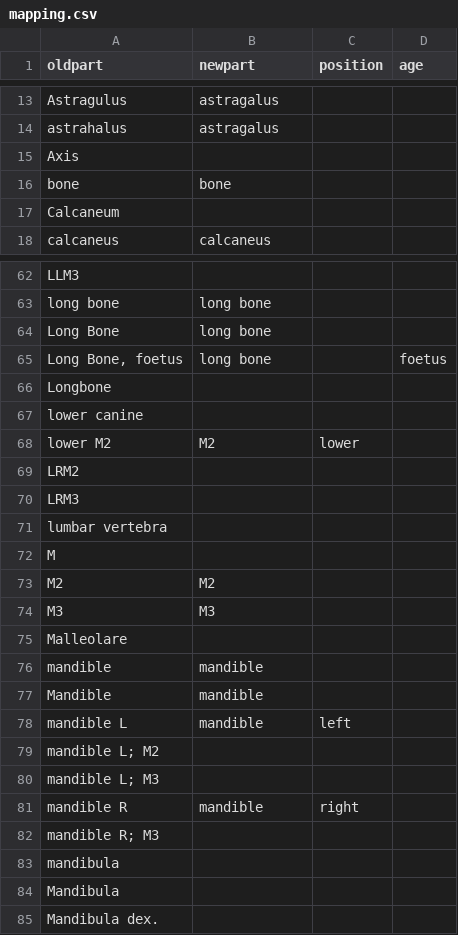
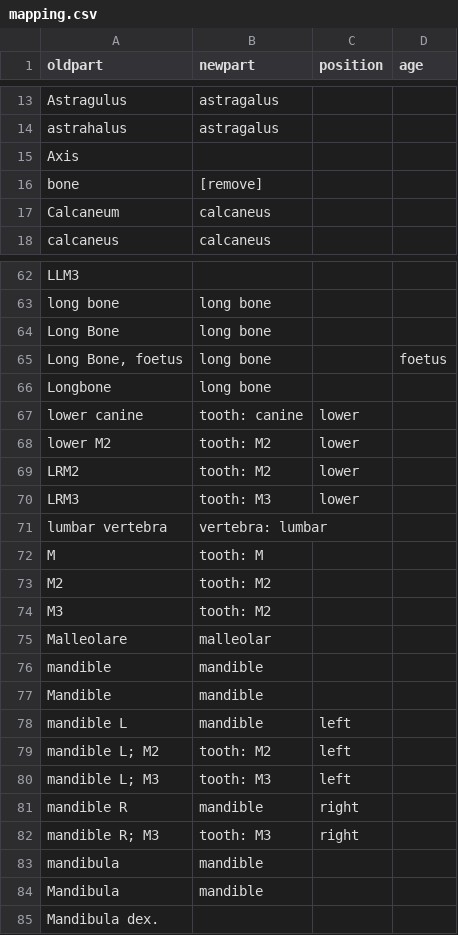
Before and after one commit to BIADcore/BIADconnect, a CSV file: R/mapping.csv, drawn as a sheet; only a part is shown, gaps mark what is left out; the diff covers the shown part only.

```diff
--- a/R/mapping.csv
+++ b/R/mapping.csv
@@ -15,4 +15,4 @@ astrahalus,astragalus,,
 Axis,,,
-bone,bone,,
-Calcaneum,,,
+bone,[remove],,
+Calcaneum,calcaneus,,
 calcaneus,calcaneus,,
@@ -65,12 +65,12 @@ Long Bone,long bone,,
 "Long Bone, foetus",long bone,,foetus
-Longbone,,,
-lower canine,,,
-lower M2,M2,lower,
-LRM2,,,
-LRM3,,,
-lumbar vertebra,,,
-M,,,
-M2,M2,,
-M3,M3,,
-Malleolare,,,
+Longbone,long bone,,
+lower canine,tooth: canine,lower,
+lower M2,tooth: M2,lower,
+LRM2,tooth: M2,lower,
+LRM3,tooth: M3,lower,
+lumbar vertebra,vertebra: lumbar,,
+M,tooth: M,,
+M2,tooth: M2,,
+M3,tooth: M2,,
+Malleolare,malleolar,,
 mandible,mandible,,
@@ -78,8 +78,8 @@ Mandible,mandible,,
 mandible L,mandible,left,
-mandible L; M2,,,
-mandible L; M3,,,
+mandible L; M2,tooth: M2,left,
+mandible L; M3,tooth: M3,left,
 mandible R,mandible,right,
-mandible R; M3,,,
-mandibula,,,
-Mandibula,,,
+mandible R; M3,tooth: M3,right,
+mandibula,mandible,,
+Mandibula,mandible,,
 Mandibula dex.,,,
```
Also changed, not shown: 22 edited cells elsewhere in this file, 3 other files.
